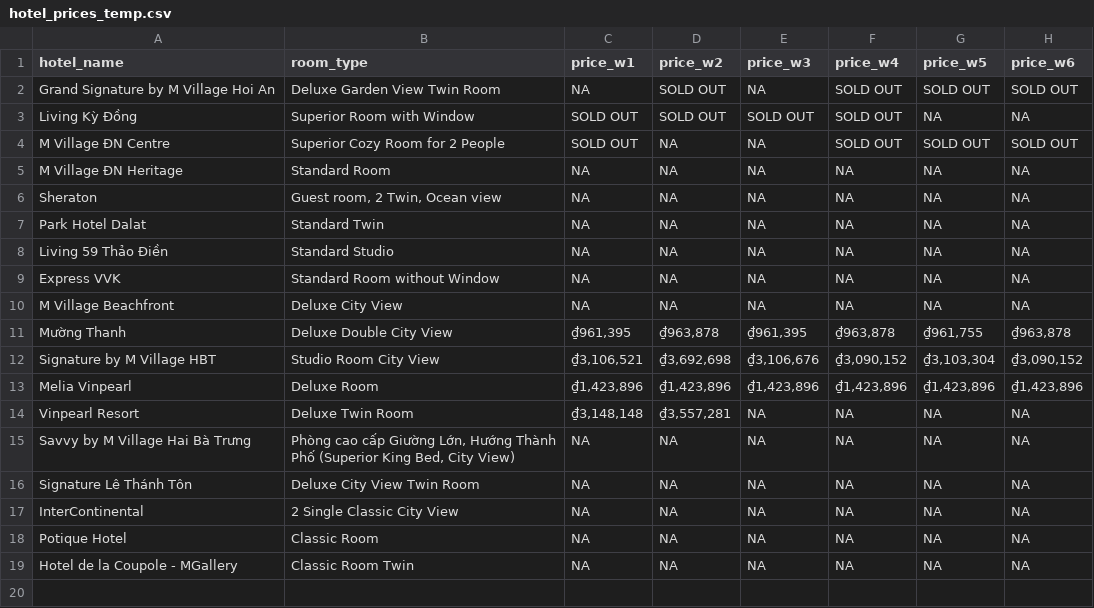
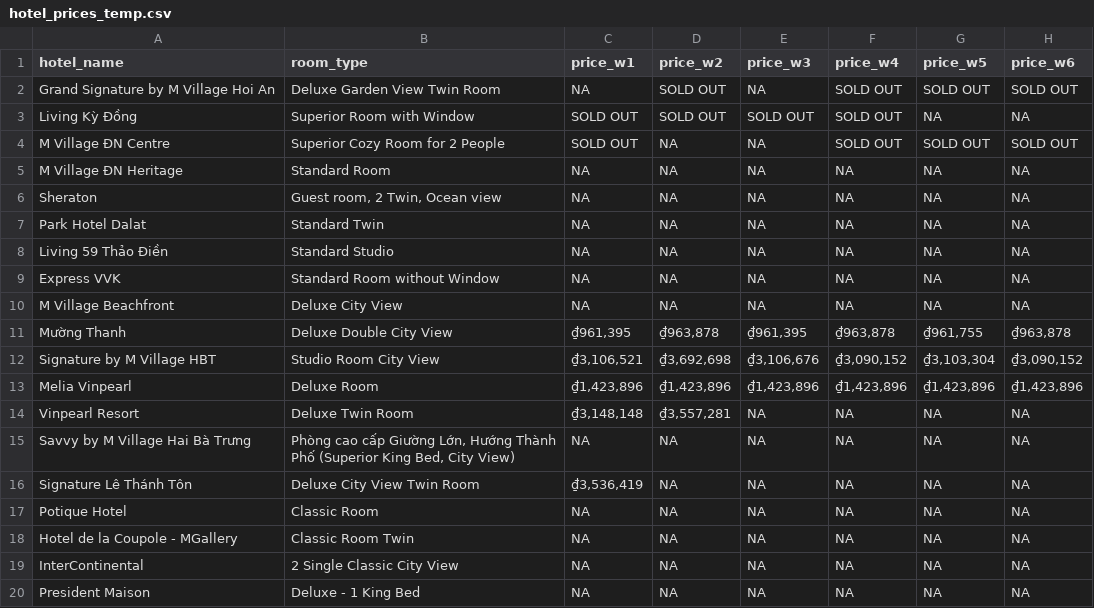
Before and after one commit to hchinhtrung/mvillage-email-template, a CSV file: 31.crawl-tool/hotel_prices_temp.csv, drawn as a sheet.

```diff
--- a/31.crawl-tool/hotel_prices_temp.csv
+++ b/31.crawl-tool/hotel_prices_temp.csv
@@ -15,5 +15,6 @@ Vinpearl Resort,Deluxe Twin Room,"₫3,148,148","₫3,557,281",NA,NA,NA,NA
 Savvy by M Village Hai Bà Trưng,"Phòng cao cấp Giường Lớn, Hướng Thành Phố (Superior King Bed, City View)",NA,NA,NA,NA,NA,NA
-Signature Lê Thánh Tôn,Deluxe City View Twin Room,NA,NA,NA,NA,NA,NA
-InterContinental,2 Single Classic City View,NA,NA,NA,NA,NA,NA
+Signature Lê Thánh Tôn,Deluxe City View Twin Room,"₫3,536,419",NA,NA,NA,NA,NA
 Potique Hotel,Classic Room,NA,NA,NA,NA,NA,NA
 Hotel de la Coupole - MGallery,Classic Room Twin,NA,NA,NA,NA,NA,NA
+InterContinental,2 Single Classic City View,NA,NA,NA,NA,NA,NA
+President Maison,Deluxe - 1 King Bed,NA,NA,NA,NA,NA,NA
```
Also changed, not shown: 1 other file.
